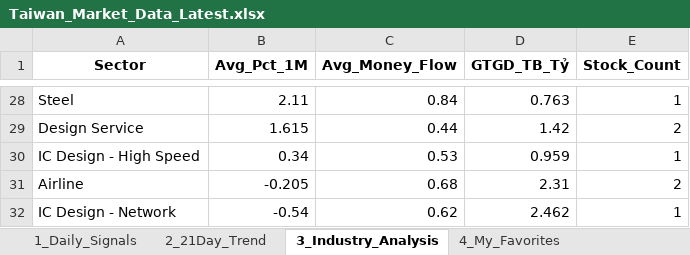
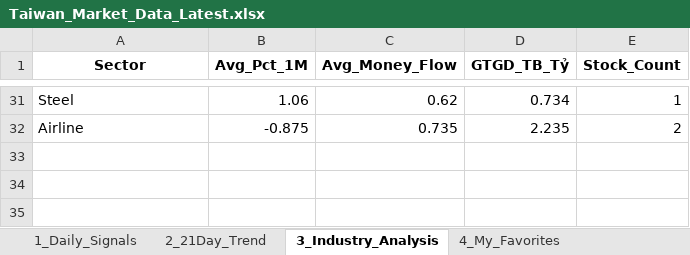
Before and after one commit to chipmoon/dashboard-tw, an Excel workbook: Taiwan_Market_Data_Latest.xlsx, sheet 3_Industry_Analysis, drawn as a sheet; only a part is shown, gaps mark what is left out; values as stored, in another font and other column widths than the file's, no borders; removed rows and columns are numbered as before the commit, all else as after; the diff covers the shown part only; the diff names each change by its address in the sheet, - before the commit and + after, or states it on an @@ line.

```diff
--- a/Taiwan_Market_Data_Latest.xlsx (sheet 3_Industry_Analysis)
+++ b/Taiwan_Market_Data_Latest.xlsx (sheet 3_Industry_Analysis)
-B31 (Avg_Pct_1M): 2.11
+B31 (Avg_Pct_1M): 1.06
-C31 (Avg_Money_Flow): 0.84
+C31 (Avg_Money_Flow): 0.62
-D31 (GTGD_TB_Tỷ): 0.763
+D31 (GTGD_TB_Tỷ): 0.734
-row 29: Design Service | 1.615 | 0.44 | 1.42 | 2
-row 30: IC Design - High Speed | 0.34 | 0.53 | 0.959 | 1
-B32 (Avg_Pct_1M): -0.205
+B32 (Avg_Pct_1M): -0.875
-C32 (Avg_Money_Flow): 0.68
+C32 (Avg_Money_Flow): 0.735
-D32 (GTGD_TB_Tỷ): 2.31
+D32 (GTGD_TB_Tỷ): 2.235
-row 32: IC Design - Network | -0.54 | 0.62 | 2.462 | 1
```
Also changed, not shown: 18 added rows, 15 removed rows and 32 edited cells elsewhere in this sheet, sheet 1_Daily_Signals, sheet 2_21Day_Trend, sheet 4_My_Favorites.
